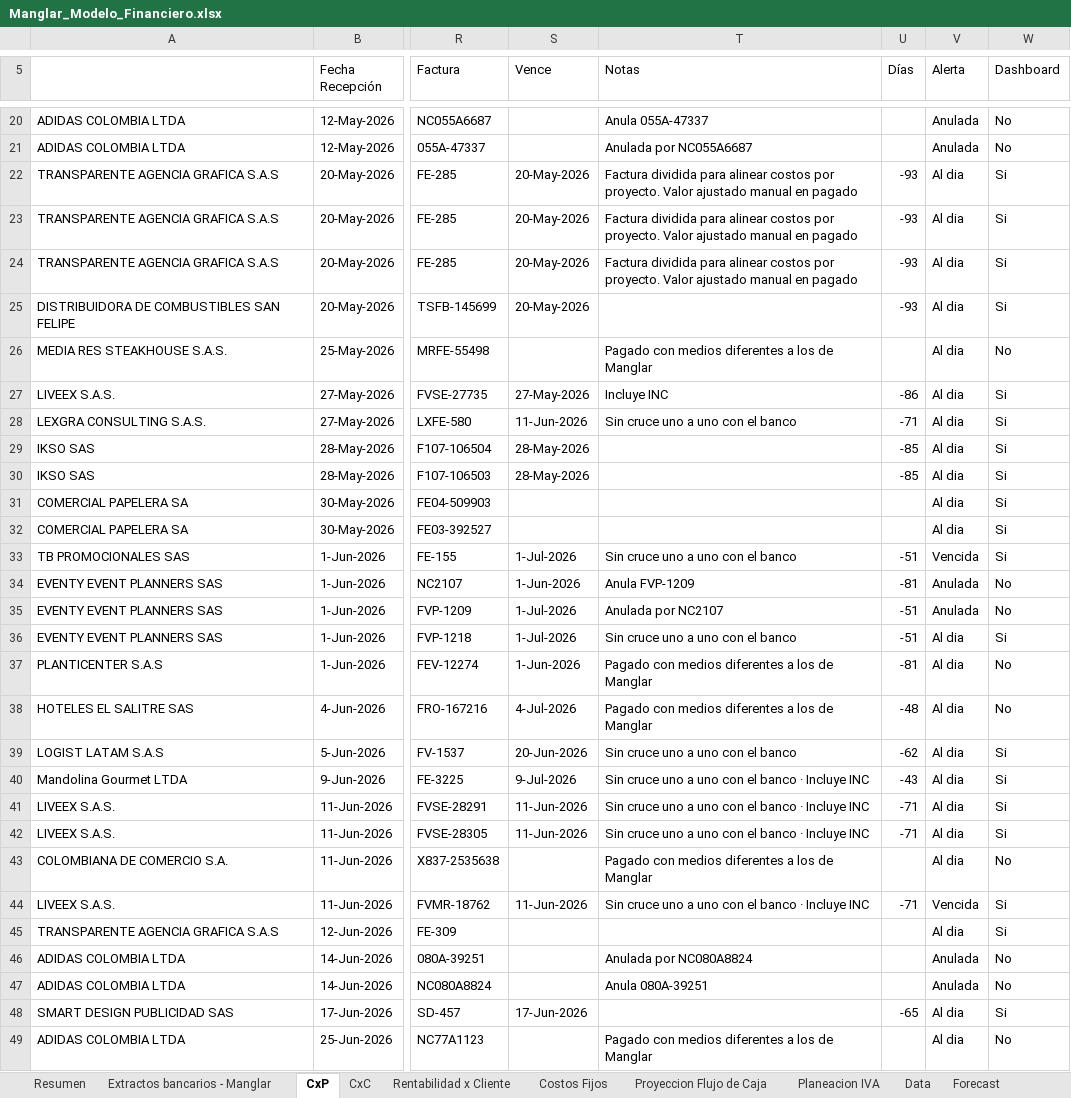
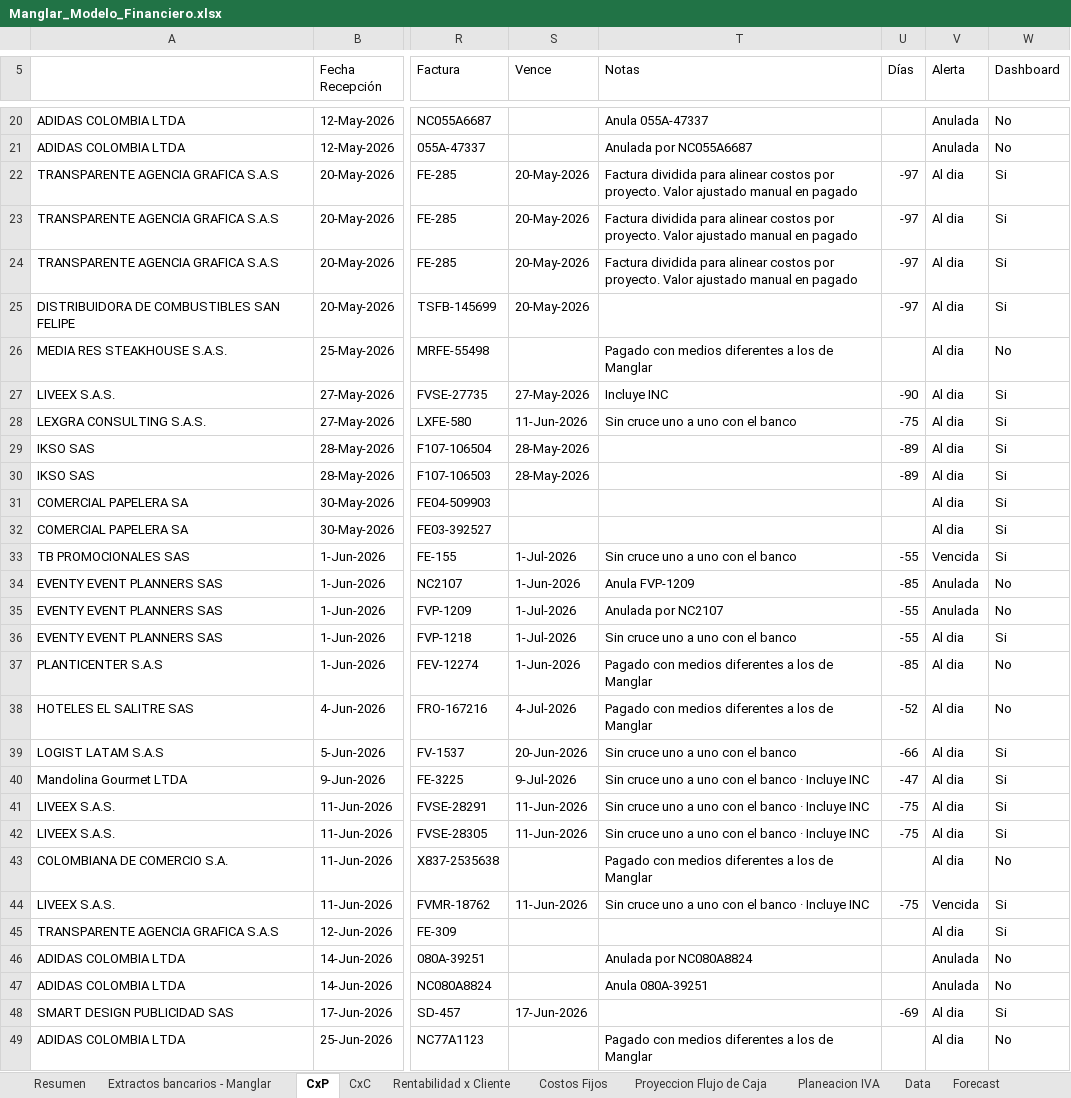
Before and after one commit to santiagomanglar/dashboard-manglar, an Excel workbook: Manglar_Modelo_Financiero.xlsx, sheet CxP, drawn as a sheet; only a part is shown, gaps mark what is left out; values as stored, in another font and other column widths than the file's, no cell formats; charts and pictures not drawn; the diff covers the shown part only; the diff names each change by its address in the sheet, - before the commit and + after, or states it on an @@ line.

```diff
--- a/Manglar_Modelo_Financiero.xlsx (sheet CxP)
+++ b/Manglar_Modelo_Financiero.xlsx (sheet CxP)
-U22:U25 (Días): -93
+U22:U25 (Días): -97
-U27 (Días): -86
+U27 (Días): -90
-U28 (Días): -71
+U28 (Días): -75
-U29:U30 (Días): -85
+U29:U30 (Días): -89
-U33 (Días): -51
+U33 (Días): -55
-U34 (Días): -81
+U34 (Días): -85
-U35:U36 (Días): -51
+U35:U36 (Días): -55
-U37 (Días): -81
+U37 (Días): -85
-U38 (Días): -48
+U38 (Días): -52
-U39 (Días): -62
+U39 (Días): -66
-U40 (Días): -43
+U40 (Días): -47
-U41:U42 (Días): -71
+U41:U42 (Días): -75
-U44 (Días): -71
+U44 (Días): -75
-U48 (Días): -65
+U48 (Días): -69
```
Also changed, not shown: 8 added rows, 8 removed rows, 167 edited cells and merged cells elsewhere in this sheet, sheet CxC, sheet Rentabilidad x Cliente, sheet Proyeccion Flujo de Caja, sheet Resumen, sheet Planeacion IVA, cell formats, formulas that keep their value.
